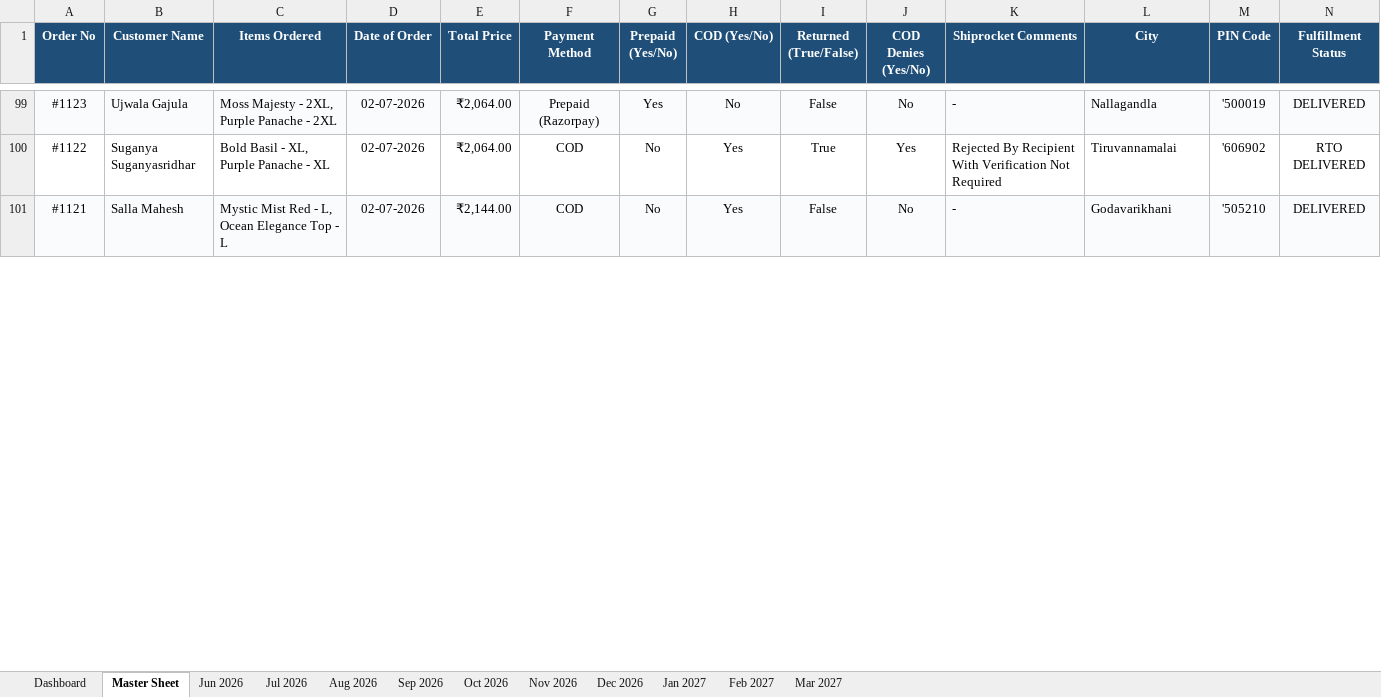
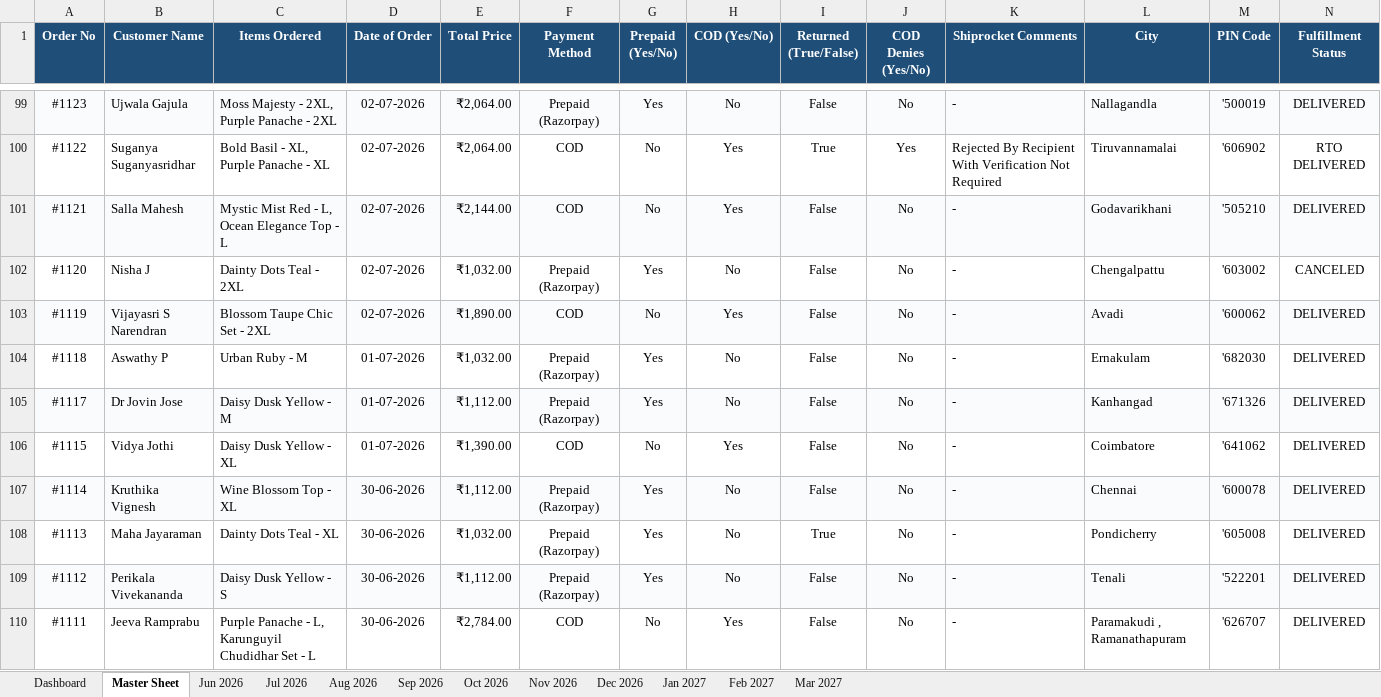
Before and after one commit to nrm-web/JANVI-AIKA-Website-Orders, an Excel workbook: Janvi_Consolidated_Orders_2026_2027.xlsx, sheet Master Sheet, drawn as a sheet; only a part is shown, gaps mark what is left out; values as stored, in another font and other column widths than the file's, no borders; rows hold the shown columns only; the diff covers the shown part only; the diff names each change by its address in the sheet, - before the commit and + after, or states it on an @@ line.

Commit message:
Auto-update consolidated order data and Excel sheet

```diff
--- a/Janvi_Consolidated_Orders_2026_2027.xlsx (sheet Master Sheet)
+++ b/Janvi_Consolidated_Orders_2026_2027.xlsx (sheet Master Sheet)
+row 102: #1120 | Nisha J | Dainty Dots Teal - 2XL | 02-07-2026 | ₹1,032.00 | Prepaid (Razorpay) | Yes | No | False | No | - | Chengalpattu | '603002 | CANCELED
+row 103: #1119 | Vijayasri S Narendran | Blossom Taupe Chic Set - 2XL | 02-07-2026 | ₹1,890.00 | COD | No | Yes | False | No | - | Avadi | '600062 | DELIVERED
+row 104: #1118 | Aswathy P | Urban Ruby - M | 01-07-2026 | ₹1,032.00 | Prepaid (Razorpay) | Yes | No | False | No | - | Ernakulam | '682030 | DELIVERED
+row 105: #1117 | Dr Jovin Jose | Daisy Dusk Yellow - M | 01-07-2026 | ₹1,112.00 | Prepaid (Razorpay) | Yes | No | False | No | - | Kanhangad | '671326 | DELIVERED
+row 106: #1115 | Vidya Jothi | Daisy Dusk Yellow - XL | 01-07-2026 | ₹1,390.00 | COD | No | Yes | False | No | - | Coimbatore | '641062 | DELIVERED
+row 107: #1114 | Kruthika Vignesh | Wine Blossom Top - XL | 30-06-2026 | ₹1,112.00 | Prepaid (Razorpay) | Yes | No | False | No | - | Chennai | '600078 | DELIVERED
+row 108: #1113 | Maha Jayaraman | Dainty Dots Teal - XL | 30-06-2026 | ₹1,032.00 | Prepaid (Razorpay) | Yes | No | True | No | - | Pondicherry | '605008 | DELIVERED
+row 109: #1112 | Perikala Vivekananda | Daisy Dusk Yellow - S | 30-06-2026 | ₹1,112.00 | Prepaid (Razorpay) | Yes | No | False | No | - | Tenali | '522201 | DELIVERED
+row 110: #1111 | Jeeva Ramprabu | Purple Panache - L, Karunguyil Chudidhar Set - L | 30-06-2026 | ₹2,784.00 | COD | No | Yes | False | No | - | Paramakudi , Ramanathapuram | '626707 | DELIVERED
```
Also changed, not shown: 33 added rows and 2 edited cells elsewhere in this sheet, sheet Jun 2026, sheet Jul 2026, sheet Dashboard, 1 other file.
